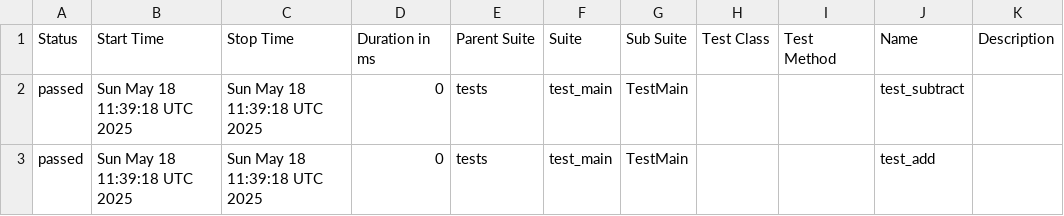
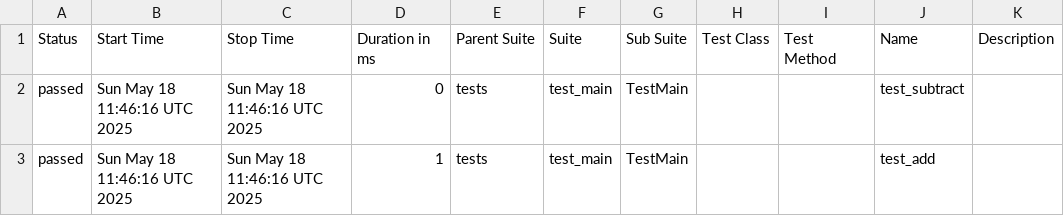
Before and after one commit to elenkaFila/test_App, a CSV file: data/suites.csv, drawn as a sheet.

```diff
--- a/data/suites.csv
+++ b/data/suites.csv
@@ -1,3 +1,3 @@
 "Status","Start Time","Stop Time","Duration in ms","Parent Suite","Suite","Sub Suite","Test Class","Test Method","Name","Description"
-"passed","Sun May 18 11:39:18 UTC 2025","Sun May 18 11:39:18 UTC 2025","0","tests","test_main","TestMain","","","test_subtract",""
-"passed","Sun May 18 11:39:18 UTC 2025","Sun May 18 11:39:18 UTC 2025","0","tests","test_main","TestMain","","","test_add",""
+"passed","Sun May 18 11:46:16 UTC 2025","Sun May 18 11:46:16 UTC 2025","0","tests","test_main","TestMain","","","test_subtract",""
+"passed","Sun May 18 11:46:16 UTC 2025","Sun May 18 11:46:16 UTC 2025","1","tests","test_main","TestMain","","","test_add",""
```
Also changed, not shown: 24 other files.
